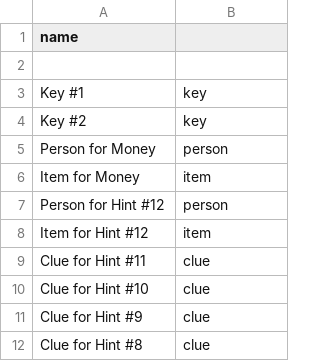
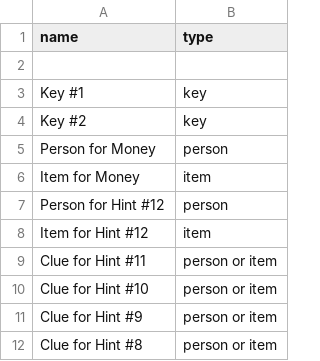
Before and after one commit to adam-on-the-internet/mystery-mansion, a CSV file: info/assets.csv, drawn as a sheet.

Commit message:
setup assets

```diff
--- a/info/assets.csv
+++ b/info/assets.csv
@@ -1,2 +1,2 @@
-name
+name, type
 
@@ -8,5 +8,5 @@ Person for Hint #12, person
 Item for Hint #12, item
-Clue for Hint #11, clue
-Clue for Hint #10, clue
-Clue for Hint #9, clue
-Clue for Hint #8, clue
+Clue for Hint #11, person or item
+Clue for Hint #10, person or item
+Clue for Hint #9, person or item
+Clue for Hint #8, person or item
```
Also changed, not shown: 2 other files.
